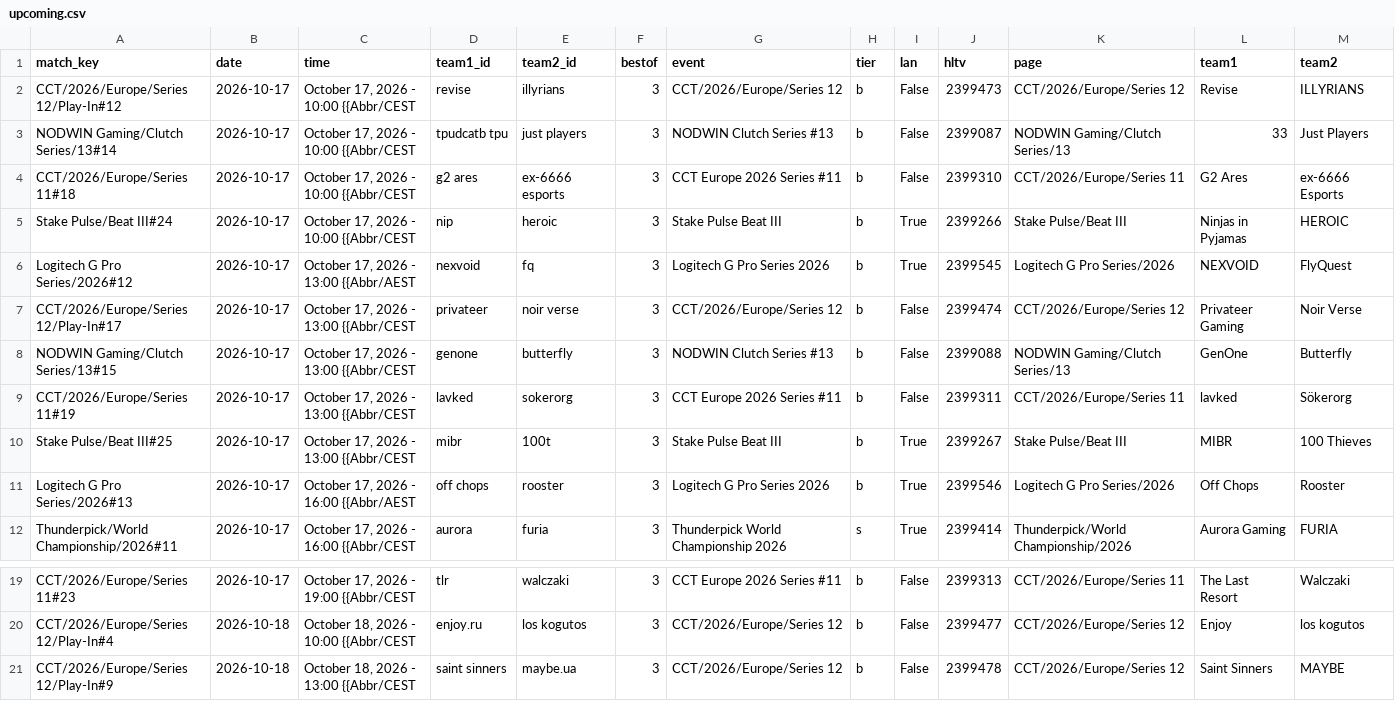
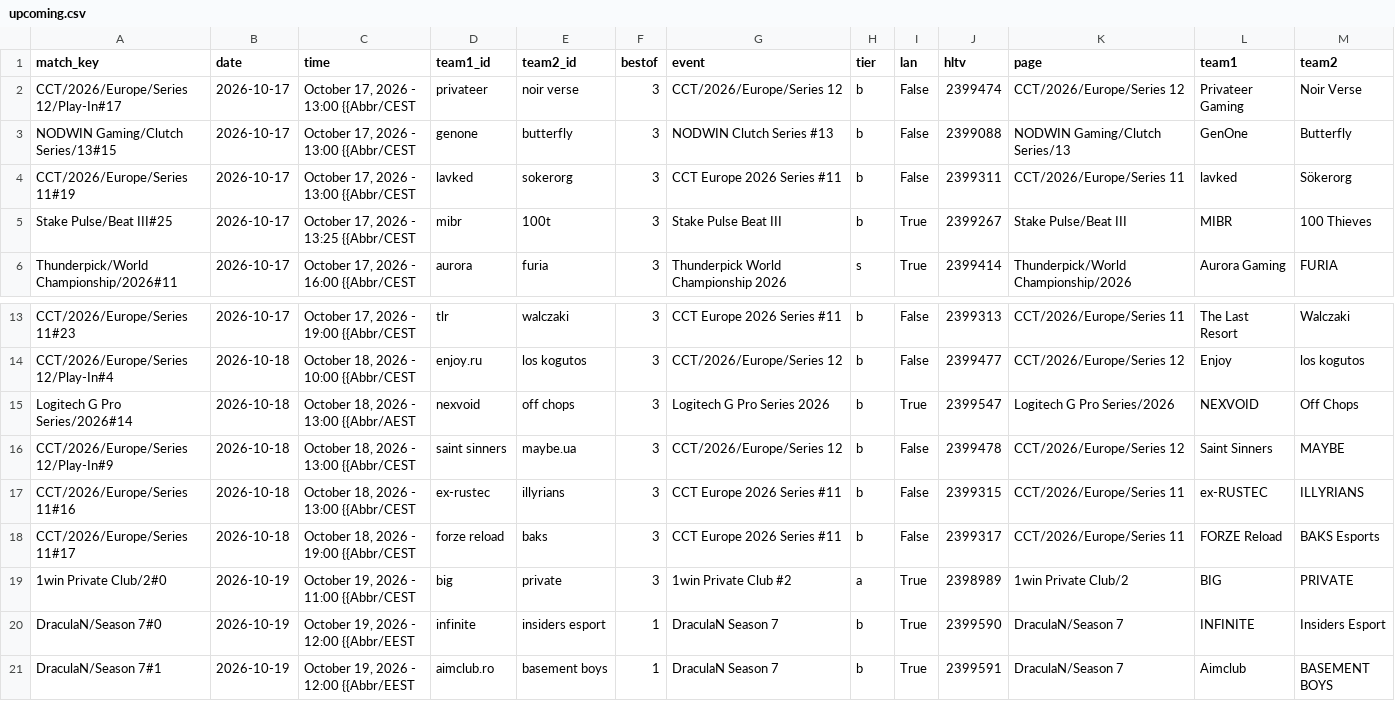
Before and after one commit to sb291099-create/Cs2-form, a CSV file: data/upcoming.csv, drawn as a sheet; only a part is shown, gaps mark what is left out; the shorter side is filled out with more unchanged rows.

```diff
--- a/data/upcoming.csv
+++ b/data/upcoming.csv
@@ -1,7 +1,2 @@
 match_key,date,time,team1_id,team2_id,bestof,event,tier,lan,hltv,page,team1,team2
-CCT/2026/Europe/Series 12/Play-In#12,2026-10-17,"October 17, 2026 - 10:00 {{Abbr/CEST",revise,illyrians,3,CCT/2026/Europe/Series 12,b,False,2399473,CCT/2026/Europe/Series 12,Revise,ILLYRIANS
-NODWIN Gaming/Clutch Series/13#14,2026-10-17,"October 17, 2026 - 10:00 {{Abbr/CEST",tpudcatb tpu,just players,3,NODWIN Clutch Series #13,b,False,2399087,NODWIN Gaming/Clutch Series/13,33,Just Players
-CCT/2026/Europe/Series 11#18,2026-10-17,"October 17, 2026 - 10:00 {{Abbr/CEST",g2 ares,ex-6666 esports,3,CCT Europe 2026 Series #11,b,False,2399310,CCT/2026/Europe/Series 11,G2 Ares,ex-6666 Esports
-Stake Pulse/Beat III#24,2026-10-17,"October 17, 2026 - 10:00 {{Abbr/CEST",nip,heroic,3,Stake Pulse Beat III,b,True,2399266,Stake Pulse/Beat III,Ninjas in Pyjamas,HEROIC
-Logitech G Pro Series/2026#12,2026-10-17,"October 17, 2026 - 13:00 {{Abbr/AEST",nexvoid,fq,3,Logitech G Pro Series 2026,b,True,2399545,Logitech G Pro Series/2026,NEXVOID,FlyQuest
 CCT/2026/Europe/Series 12/Play-In#17,2026-10-17,"October 17, 2026 - 13:00 {{Abbr/CEST",privateer,noir verse,3,CCT/2026/Europe/Series 12,b,False,2399474,CCT/2026/Europe/Series 12,Privateer Gaming,Noir Verse
@@ -9,4 +4,3 @@ NODWIN Gaming/Clutch Series/13#15,2026-10-17,"October 17, 2026 - 13:00 {{Abbr/CE
 CCT/2026/Europe/Series 11#19,2026-10-17,"October 17, 2026 - 13:00 {{Abbr/CEST",lavked,sokerorg,3,CCT Europe 2026 Series #11,b,False,2399311,CCT/2026/Europe/Series 11,lavked,Sökerorg
-Stake Pulse/Beat III#25,2026-10-17,"October 17, 2026 - 13:00 {{Abbr/CEST",mibr,100t,3,Stake Pulse Beat III,b,True,2399267,Stake Pulse/Beat III,MIBR,100 Thieves
-Logitech G Pro Series/2026#13,2026-10-17,"October 17, 2026 - 16:00 {{Abbr/AEST",off chops,rooster,3,Logitech G Pro Series 2026,b,True,2399546,Logitech G Pro Series/2026,Off Chops,Rooster
+Stake Pulse/Beat III#25,2026-10-17,"October 17, 2026 - 13:25 {{Abbr/CEST",mibr,100t,3,Stake Pulse Beat III,b,True,2399267,Stake Pulse/Beat III,MIBR,100 Thieves
 Thunderpick/World Championship/2026#11,2026-10-17,"October 17, 2026 - 16:00 {{Abbr/CEST",aurora,furia,3,Thunderpick World Championship 2026,s,True,2399414,Thunderpick/World Championship/2026,Aurora Gaming,FURIA
@@ -20,2 +14,3 @@ CCT/2026/Europe/Series 11#23,2026-10-17,"October 17, 2026 - 19:00 {{Abbr/CEST",t
 CCT/2026/Europe/Series 12/Play-In#4,2026-10-18,"October 18, 2026 - 10:00 {{Abbr/CEST",enjoy.ru,los kogutos,3,CCT/2026/Europe/Series 12,b,False,2399477,CCT/2026/Europe/Series 12,Enjoy,los kogutos
+Logitech G Pro Series/2026#14,2026-10-18,"October 18, 2026 - 13:00 {{Abbr/AEST",nexvoid,off chops,3,Logitech G Pro Series 2026,b,True,2399547,Logitech G Pro Series/2026,NEXVOID,Off Chops
 CCT/2026/Europe/Series 12/Play-In#9,2026-10-18,"October 18, 2026 - 13:00 {{Abbr/CEST",saint sinners,maybe.ua,3,CCT/2026/Europe/Series 12,b,False,2399478,CCT/2026/Europe/Series 12,Saint Sinners,MAYBE
```
Also changed, not shown: data/media.csv, data/news.csv, 2 other files.
